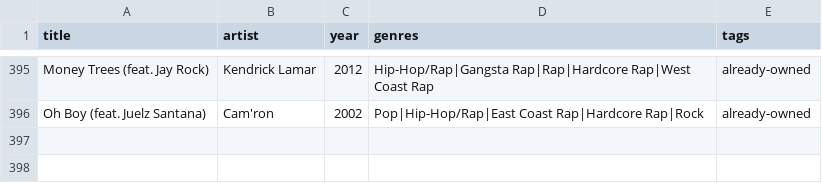
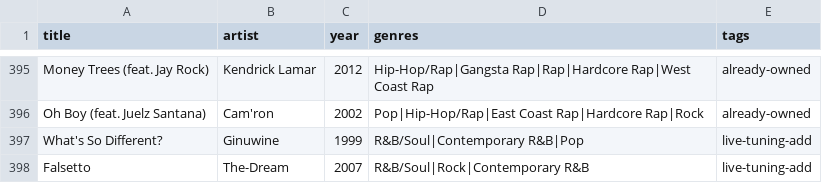
Before and after one commit to 79cbd8hmgj-wq/Evan-s-Found-Music, a CSV file: data/library.csv, drawn as a sheet; only a part is shown, gaps mark what is left out; the diff names each change by its address in the sheet, - before the commit and + after, or states it on an @@ line.

Commit message:
tuning: add batch 4 discoveries

```diff
--- a/data/library.csv
+++ b/data/library.csv
+row 397: What's So Different? | Ginuwine | 1999 | R&B/Soul|Contemporary R&B|Pop | live-tuning-add
+row 398: Falsetto | The-Dream | 2007 | R&B/Soul|Rock|Contemporary R&B | live-tuning-add
```
